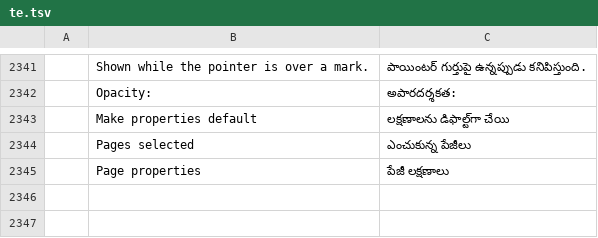
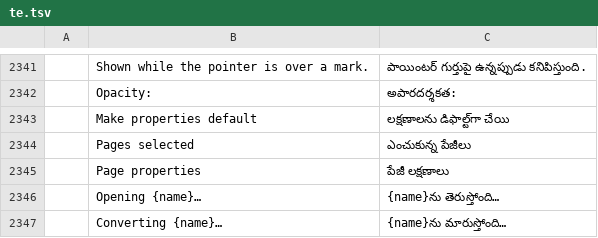
Before and after one commit to E55IDDIK/pdfcraft, a TSV file: crates/ui-egui/src/i18n/te.tsv, drawn as a sheet; only a part is shown, gaps mark what is left out; the diff names each change by its address in the sheet, - before the commit and + after, or states it on an @@ line.

```diff
--- a/crates/ui-egui/src/i18n/te.tsv
+++ b/crates/ui-egui/src/i18n/te.tsv
+row 2346:  | Opening {name}… | {name}ను తెరుస్తోంది…
+row 2347:  | Converting {name}… | {name}ను మారుస్తోంది…
```
Also changed, not shown: crates/ui-egui/src/i18n/bg.tsv, crates/ui-egui/src/i18n/el.tsv, 23 other files.
